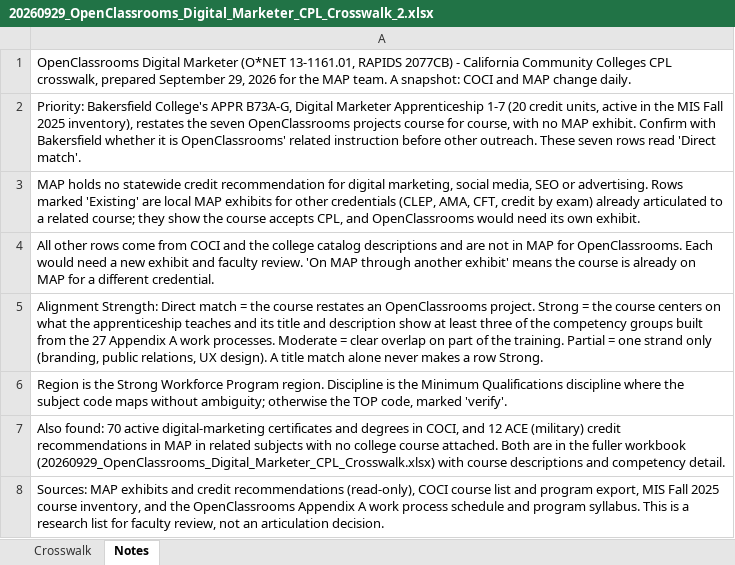
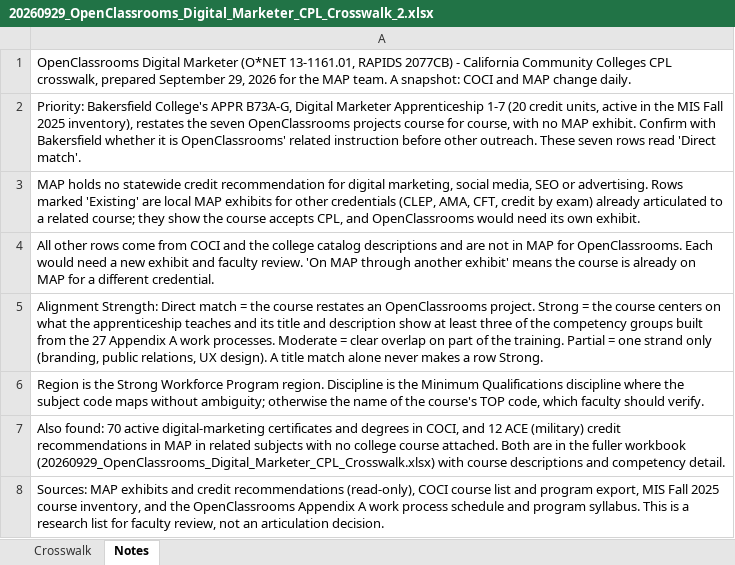
Before and after one commit to CPL-Initiative/cpl-project-tracker, an Excel workbook: kb/openclassrooms_out/20260929_OpenClassrooms_Digital_Marketer_CPL_Crosswalk_2.xlsx, sheet Notes, drawn as a sheet; values as stored, in another font and other column widths than the file's, no borders; the diff names each change by its address in the sheet, - before the commit and + after, or states it on an @@ line.

```diff
--- a/kb/openclassrooms_out/20260929_OpenClassrooms_Digital_Marketer_CPL_Crosswalk_2.xlsx (sheet Notes)
+++ b/kb/openclassrooms_out/20260929_OpenClassrooms_Digital_Marketer_CPL_Crosswalk_2.xlsx (sheet Notes)
-A6: …otherwise the TOP code, marked 'verify'.
+A6: …otherwise the name of the course's TOP code, which faculty should verify.
```
Also changed, not shown: sheet Crosswalk, 1 other file.
